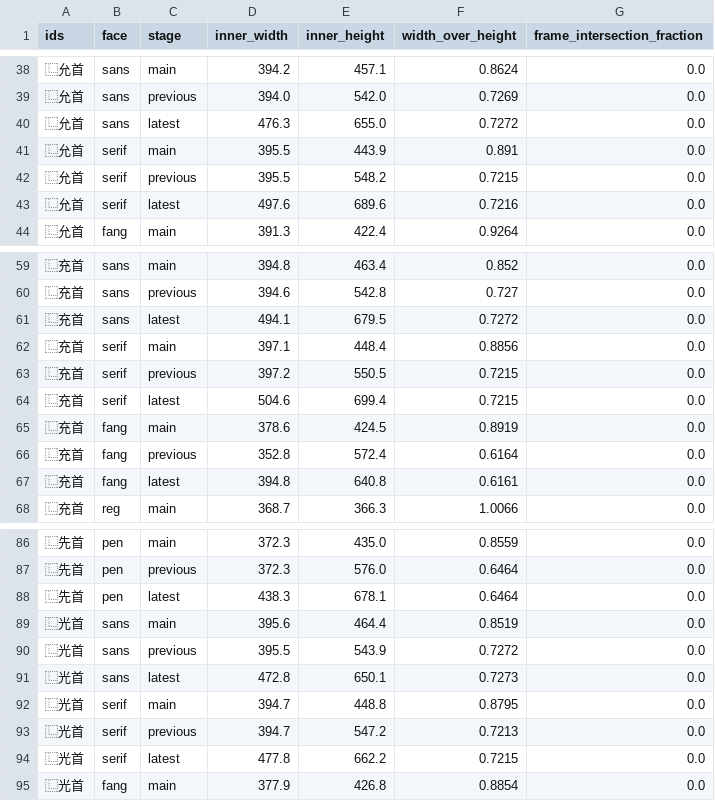
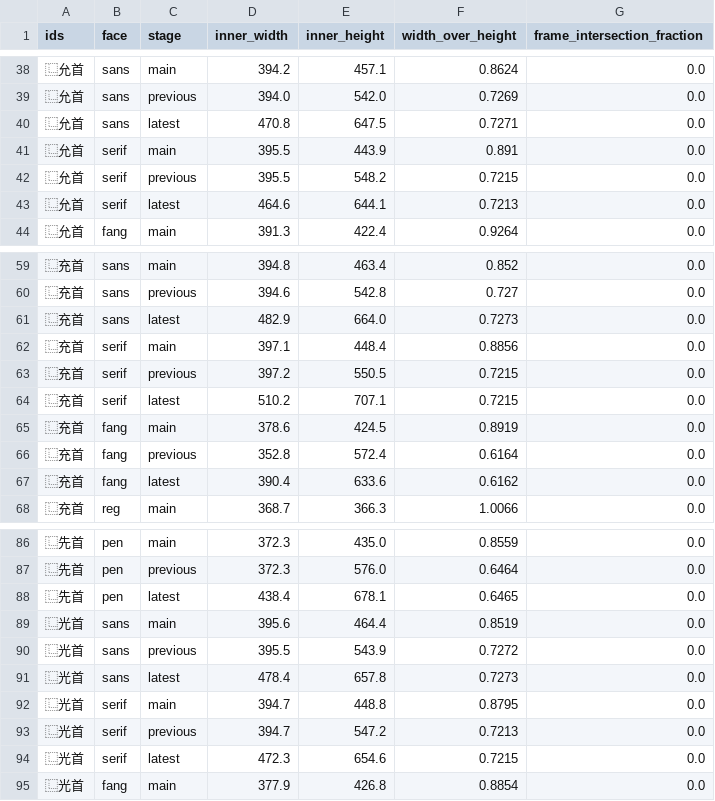
Before and after one commit to mkpoli/han-compose, a CSV file: pr-442/shou-metrics.csv, drawn as a sheet; only a part is shown, gaps mark what is left out; the diff covers the shown part only.

```diff
--- a/pr-442/shou-metrics.csv
+++ b/pr-442/shou-metrics.csv
@@ -39,6 +39,6 @@ ids,face,stage,inner_width,inner_height,width_over_height,frame_intersection_fra
 ⿺允首,sans,previous,394.0,542.0,0.7269,0.0
-⿺允首,sans,latest,476.3,655.0,0.7272,0.0
+⿺允首,sans,latest,470.8,647.5,0.7271,0.0
 ⿺允首,serif,main,395.5,443.9,0.891,0.0
 ⿺允首,serif,previous,395.5,548.2,0.7215,0.0
-⿺允首,serif,latest,497.6,689.6,0.7216,0.0
+⿺允首,serif,latest,464.6,644.1,0.7213,0.0
 ⿺允首,fang,main,391.3,422.4,0.9264,0.0
@@ -60,9 +60,9 @@ ids,face,stage,inner_width,inner_height,width_over_height,frame_intersection_fra
 ⿺充首,sans,previous,394.6,542.8,0.727,0.0
-⿺充首,sans,latest,494.1,679.5,0.7272,0.0
+⿺充首,sans,latest,482.9,664.0,0.7273,0.0
 ⿺充首,serif,main,397.1,448.4,0.8856,0.0
 ⿺充首,serif,previous,397.2,550.5,0.7215,0.0
-⿺充首,serif,latest,504.6,699.4,0.7215,0.0
+⿺充首,serif,latest,510.2,707.1,0.7215,0.0
 ⿺充首,fang,main,378.6,424.5,0.8919,0.0
 ⿺充首,fang,previous,352.8,572.4,0.6164,0.0
-⿺充首,fang,latest,394.8,640.8,0.6161,0.0
+⿺充首,fang,latest,390.4,633.6,0.6162,0.0
 ⿺充首,reg,main,368.7,366.3,1.0066,0.0
@@ -87,9 +87,9 @@ ids,face,stage,inner_width,inner_height,width_over_height,frame_intersection_fra
 ⿺先首,pen,previous,372.3,576.0,0.6464,0.0
-⿺先首,pen,latest,438.3,678.1,0.6464,0.0
+⿺先首,pen,latest,438.4,678.1,0.6465,0.0
 ⿺光首,sans,main,395.6,464.4,0.8519,0.0
 ⿺光首,sans,previous,395.5,543.9,0.7272,0.0
-⿺光首,sans,latest,472.8,650.1,0.7273,0.0
+⿺光首,sans,latest,478.4,657.8,0.7273,0.0
 ⿺光首,serif,main,394.7,448.8,0.8795,0.0
 ⿺光首,serif,previous,394.7,547.2,0.7213,0.0
-⿺光首,serif,latest,477.8,662.2,0.7215,0.0
+⿺光首,serif,latest,472.3,654.6,0.7215,0.0
 ⿺光首,fang,main,377.9,426.8,0.8854,0.0
```
Also changed, not shown: 74 edited cells elsewhere in this file, pr-442/changes.csv, pr-442/native-aspect.csv, 11 other files.
